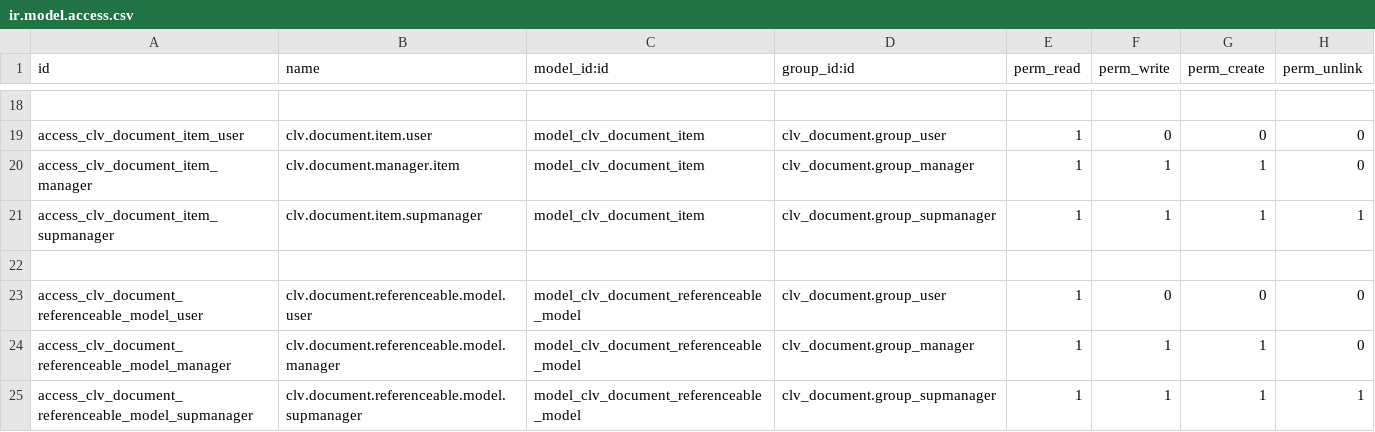
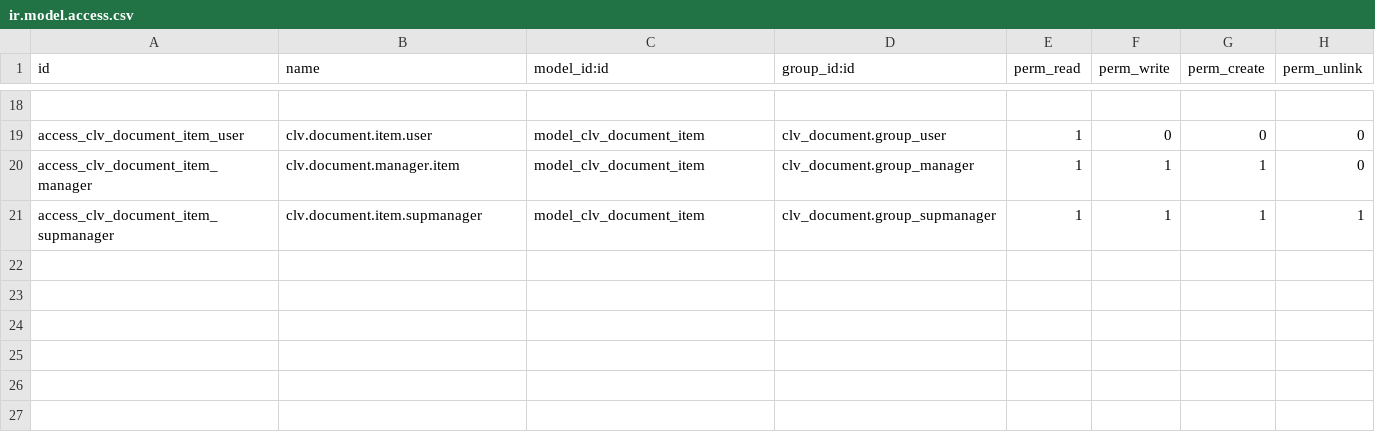
Before and after one commit to CLVsol/clvsol_odoo_addons, a CSV file: clv_document/security/ir.model.access.csv, drawn as a sheet; only a part is shown, gaps mark what is left out.

Commit message:
[IMP] clv_document (IMP referenceable_model)

```diff
--- a/clv_document/security/ir.model.access.csv
+++ b/clv_document/security/ir.model.access.csv
@@ -21,5 +21 @@ access_clv_document_item_manager,clv.document.manager.item,model_clv_document_it
 access_clv_document_item_supmanager,clv.document.item.supmanager,model_clv_document_item,clv_document.group_supmanager,1,1,1,1
-
-access_clv_document_referenceable_model_user,clv.document.referenceable.model.user,model_clv_document_referenceable_model,clv_document.group_user,1,0,0,0
-access_clv_document_referenceable_model_manager,clv.document.referenceable.model.manager,model_clv_document_referenceable_model,clv_document.group_manager,1,1,1,0
-access_clv_document_referenceable_model_supmanager,clv.document.referenceable.model.supmanager,model_clv_document_referenceable_model,clv_document.group_supmanager,1,1,1,1
```
Also changed, not shown: 6 other files.
